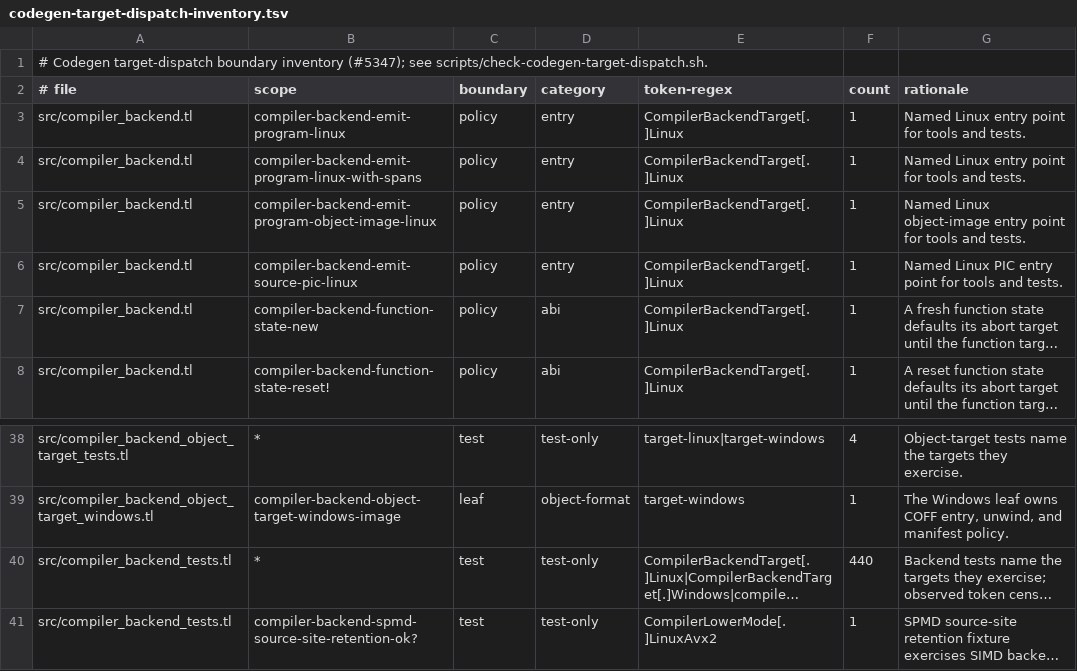
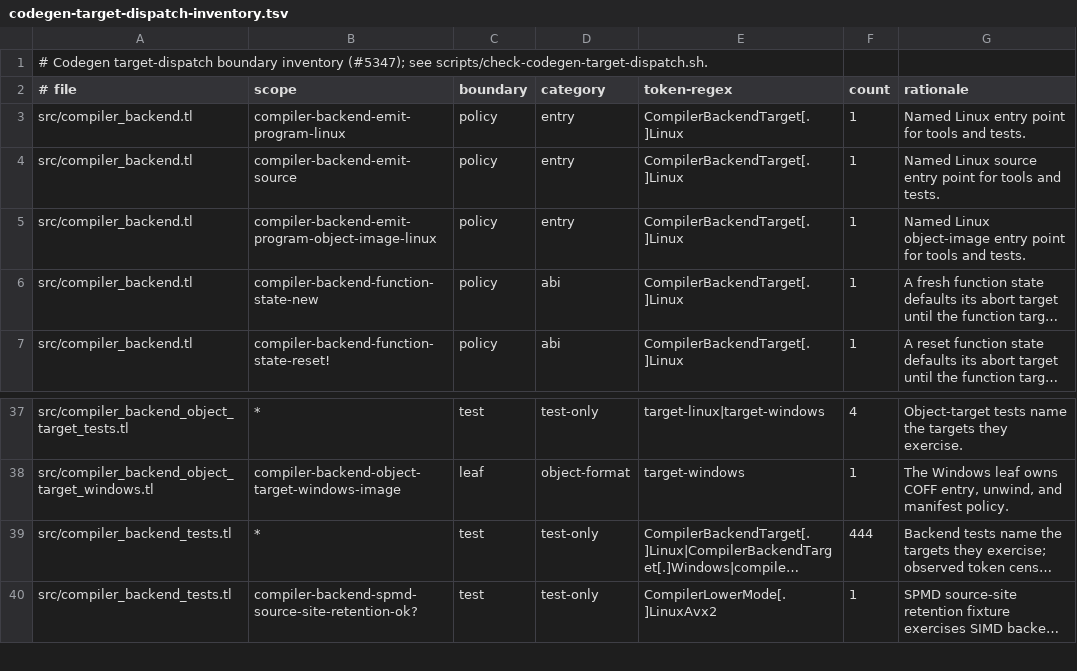
Before and after one commit to JoNil-Botta/typelisp, a TSV file: scripts/codegen-target-dispatch-inventory.tsv, drawn as a sheet; only a part is shown, gaps mark what is left out; long unchanged cells end in …; removed rows and columns are numbered as before the commit, all else as after; the diff names each change by its address in the sheet, - before the commit and + after, or states it on an @@ line.

Commit message:
backend: update the target-dispatch inventory for the dropped entry rungs
emit-program-linux-with-spans and emit-source-pic-linux are gone;
emit-source now names its Linux target directly, so it needs an entry
row; the backend test module's target-token census rises 440 -> 444.

Fixes the stage2-codegen-target-parity gate.

```diff
--- a/scripts/codegen-target-dispatch-inventory.tsv
+++ b/scripts/codegen-target-dispatch-inventory.tsv
-B4 (scope): compiler-backend-emit-program-linux-with-spans
+B4 (scope): compiler-backend-emit-source
-G4 (rationale): Named Linux entry point…
+G4 (rationale): Named Linux source entry point…
-row 6: src/compiler_backend.tl | compiler-backend-emit-source-pic-linux | policy | entry | CompilerBackendTarget[.]Linux | 1 | Named Linux PIC entry point for tools and tests.
-F39 (count): 440
+F39 (count): 444
```
